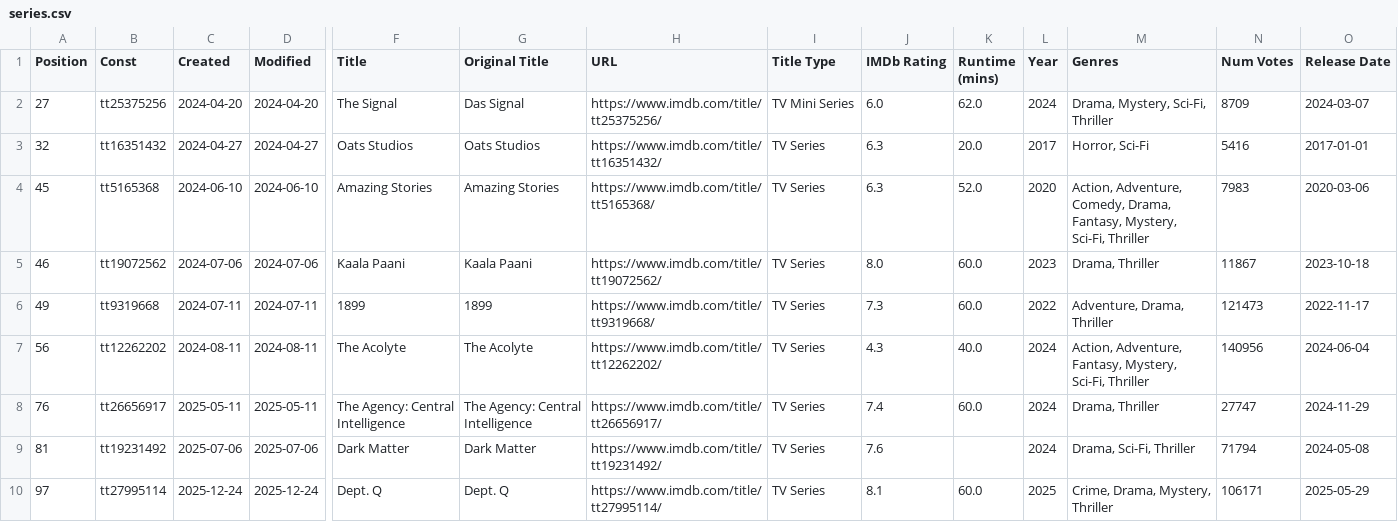
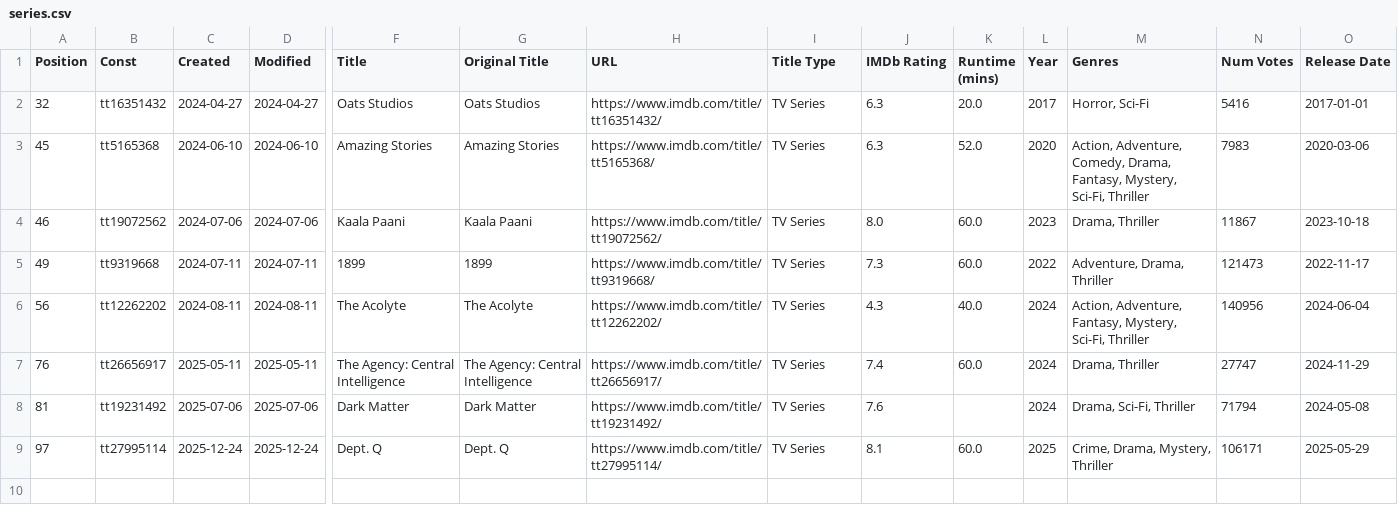
Before and after one commit to Ns81000/WHATSUP, a CSV file: data/series.csv, drawn as a sheet; only a part is shown, gaps mark what is left out; rows hold the shown columns only; the diff names each change by its address in the sheet, - before the commit and + after, or states it on an @@ line.

```diff
--- a/data/series.csv
+++ b/data/series.csv
-row 2: 27 | tt25375256 | 2024-04-20 | 2024-04-20 | The Signal | Das Signal | https://www.imdb.com/title/tt25375256/ | TV Mini Series | 6.0 | 62.0 | 2024 | Drama, Mystery, Sci-Fi, Thriller | 8709 | 2024-03-07
```
Also changed, not shown: data/movies.csv, 14 other files.
